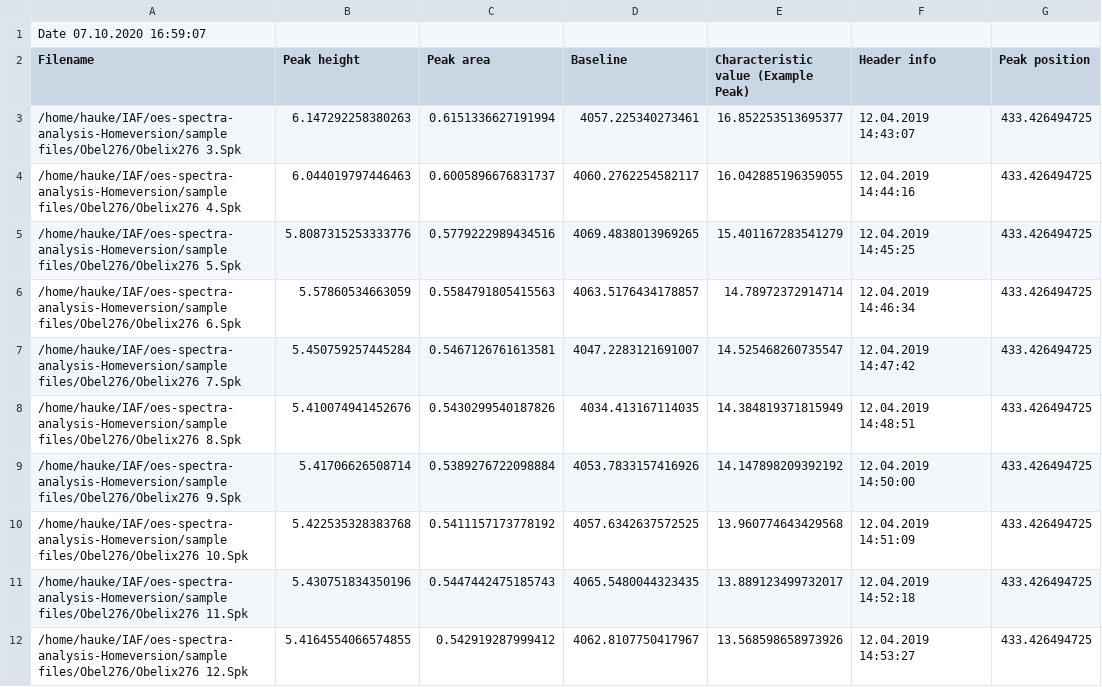
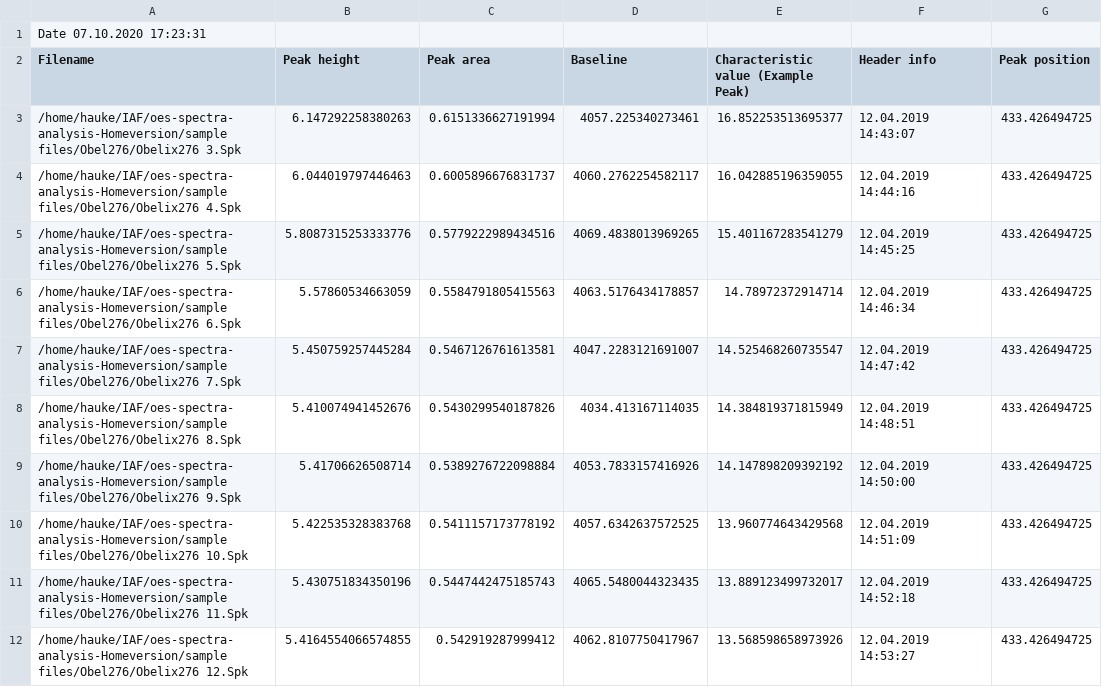
Before and after one commit to knipe1/oes-spa, a CSV file: sample files/_batch.csv, drawn as a sheet.

```diff
--- a/sample files/_batch.csv
+++ b/sample files/_batch.csv
@@ -1,2 +1,2 @@
-Date 07.10.2020 16:59:07
+Date 07.10.2020 17:23:31
 Filename,Peak height,Peak area,Baseline,Characteristic value (Example Peak),Header info,Peak position
```
Also changed, not shown: 2 other files.
